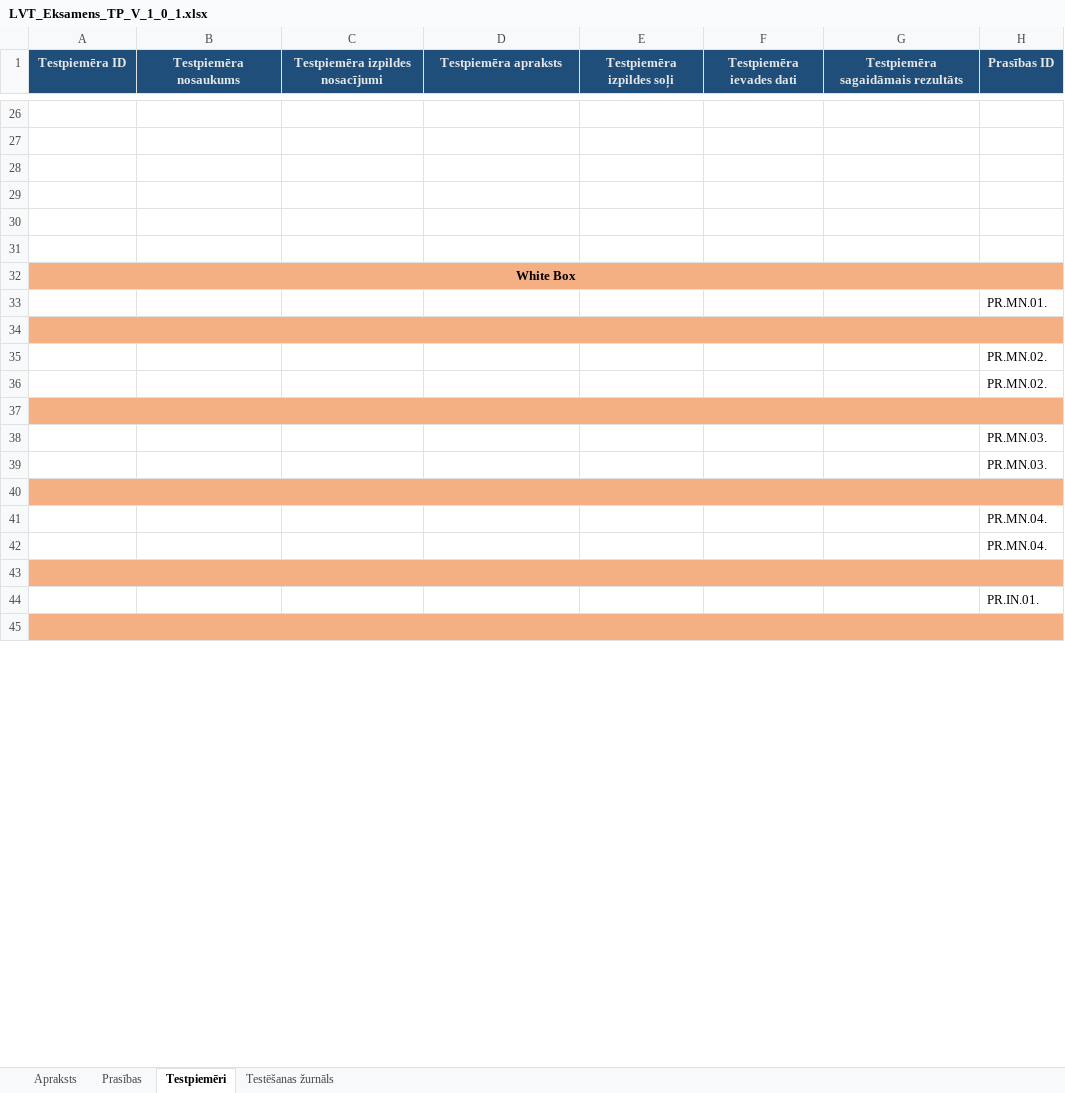
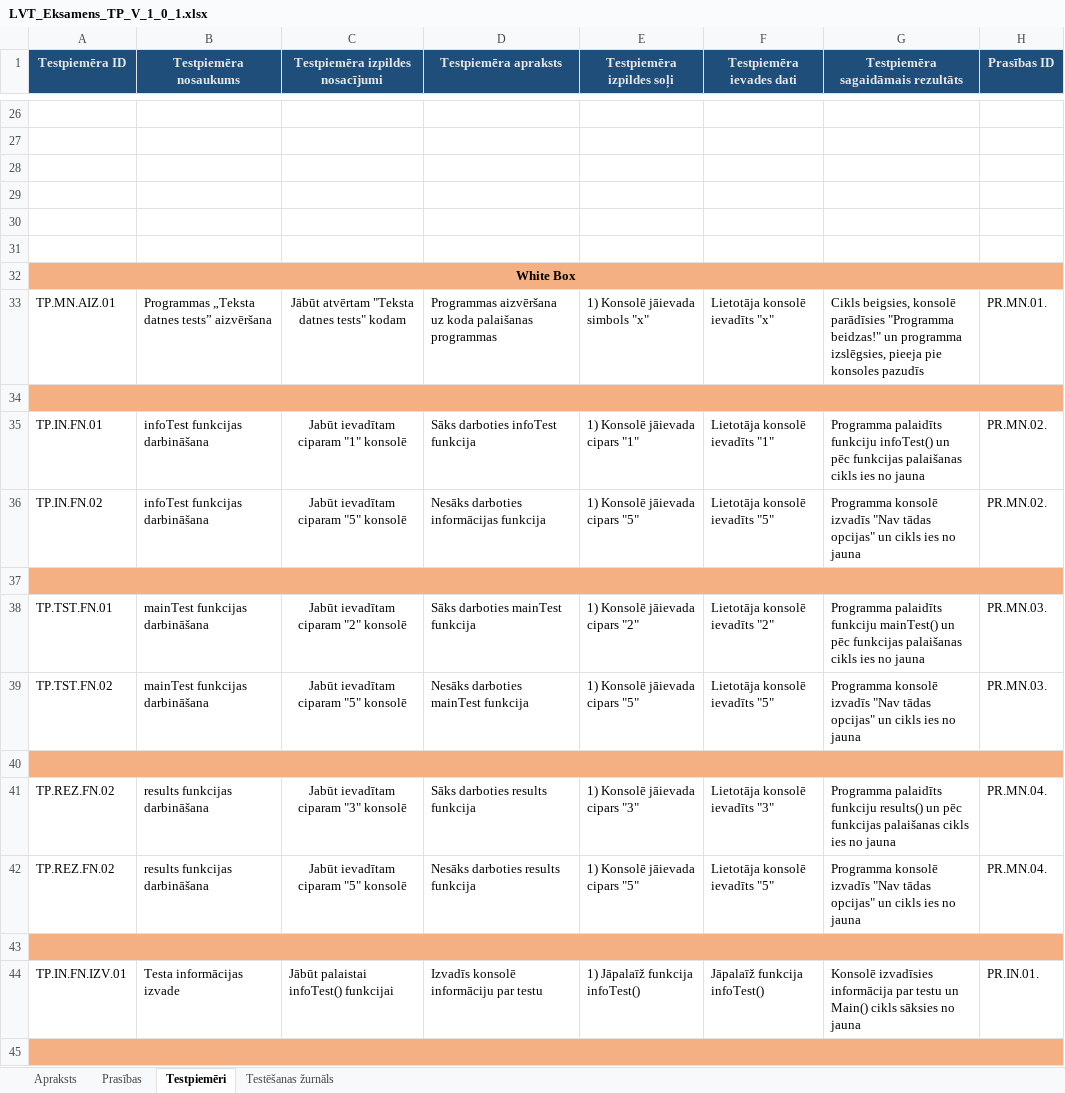
Before and after one commit to pulkitisRenars/eksamensLVT, an Excel workbook: LVT_Eksamens_TP_V_1_0_1.xlsx, sheet Testpiemēri, drawn as a sheet; only a part is shown, gaps mark what is left out; values as stored, in another font and other column widths than the file's, no borders; removed rows and columns are numbered as before the commit, all else as after; the diff covers the shown part only; the diff names each change by its address in the sheet, - before the commit and + after, or states it on an @@ line.

```diff
--- a/LVT_Eksamens_TP_V_1_0_1.xlsx (sheet Testpiemēri)
+++ b/LVT_Eksamens_TP_V_1_0_1.xlsx (sheet Testpiemēri)
-row 33:  |  |  |  |  |  |  | PR.MN.01.
+row 33: TP.MN.AIZ.01 | Programmas „Teksta datnes tests” aizvēršana | Jābūt atvērtam "Teksta datnes tests" kodam | Programmas aizvēršana uz koda palaišanas programmas | 1) Konsolē jāievada simbols "x" | Lietotāja konsolē ievadīts "x" | Cikls beigsies, konsolē parādīsies "Programma beidzas!" un programma izslēgsies, pieeja pie konsoles pazudīs | PR.MN.01.
-B34:H34 fill: none
+B34:H34 fill: #F4B083
-row 35:  |  |  |  |  |  |  | PR.MN.02.
-row 36:  |  |  |  |  |  |  | PR.MN.02.
+row 35: TP.IN.FN.01 | infoTest funkcijas darbināšana | Jabūt ievadītam ciparam "1" konsolē | Sāks darboties infoTest funkcija | 1) Konsolē jāievada cipars "1" | Lietotāja konsolē ievadīts "1" | Programma palaidīts funkciju infoTest() un pēc funkcijas palaišanas cikls ies no jauna | PR.MN.02.
+row 36: TP.IN.FN.02 | infoTest funkcijas darbināšana | Jabūt ievadītam ciparam "5" konsolē | Nesāks darboties informācijas funkcija | 1) Konsolē jāievada cipars "5" | Lietotāja konsolē ievadīts "5" | Programma konsolē izvadīs "Nav tādas opcijas" un cikls ies no jauna | PR.MN.02.
-row 38:  |  |  |  |  |  |  | PR.MN.03.
-row 39:  |  |  |  |  |  |  | PR.MN.03.
+row 38: TP.TST.FN.01 | mainTest funkcijas darbināšana | Jabūt ievadītam ciparam "2" konsolē | Sāks darboties mainTest funkcija | 1) Konsolē jāievada cipars "2" | Lietotāja konsolē ievadīts "2" | Programma palaidīts funkciju mainTest() un pēc funkcijas palaišanas cikls ies no jauna | PR.MN.03.
+row 39: TP.TST.FN.02 | mainTest funkcijas darbināšana | Jabūt ievadītam ciparam "5" konsolē | Nesāks darboties mainTest funkcija | 1) Konsolē jāievada cipars "5" | Lietotāja konsolē ievadīts "5" | Programma konsolē izvadīs "Nav tādas opcijas" un cikls ies no jauna | PR.MN.03.
-row 41:  |  |  |  |  |  |  | PR.MN.04.
-row 42:  |  |  |  |  |  |  | PR.MN.04.
+row 41: TP.REZ.FN.02 | results funkcijas darbināšana | Jabūt ievadītam ciparam "3" konsolē | Sāks darboties results funkcija | 1) Konsolē jāievada cipars "3" | Lietotāja konsolē ievadīts "3" | Programma palaidīts funkciju results() un pēc funkcijas palaišanas cikls ies no jauna | PR.MN.04.
+row 42: TP.REZ.FN.02 | results funkcijas darbināšana | Jabūt ievadītam ciparam "5" konsolē | Nesāks darboties results funkcija | 1) Konsolē jāievada cipars "5" | Lietotāja konsolē ievadīts "5" | Programma konsolē izvadīs "Nav tādas opcijas" un cikls ies no jauna | PR.MN.04.
-row 44:  |  |  |  |  |  |  | PR.IN.01.
+row 44: TP.IN.FN.IZV.01 | Testa informācijas izvade | Jābūt palaistai infoTest() funkcijai | Izvadīs konsolē informāciju par testu | 1) Jāpalaīž funkcija infoTest() | Jāpalaīž funkcija infoTest() | Konsolē izvadīsies informācija par testu un Main() cikls sāksies no jauna | PR.IN.01.
```
Also changed, not shown: 13 added rows, 12 removed rows, 7 edited cells, cell formats and merged cells elsewhere in this sheet, sheet Apraksts, 2 other files.
